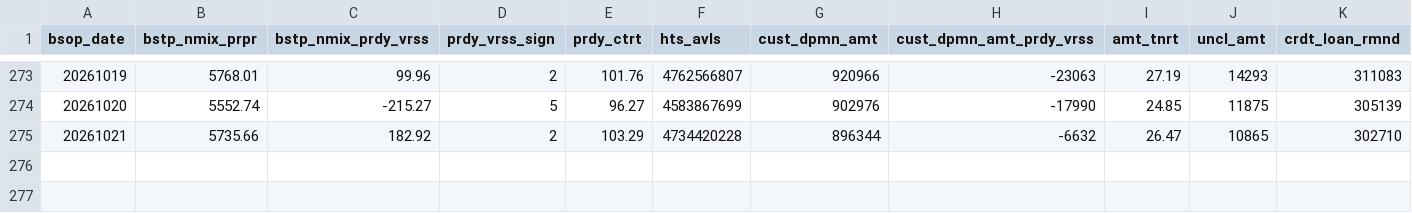
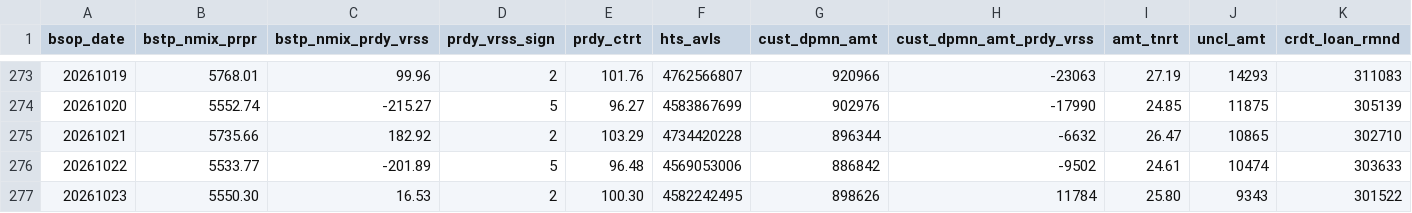
Before and after one commit to JH-src/kr-market-daily, a CSV file: data/kis/mktfunds.csv, drawn as a sheet; only a part is shown, gaps mark what is left out; rows hold the shown columns only; the diff names each change by its address in the sheet, - before the commit and + after, or states it on an @@ line.

```diff
--- a/data/kis/mktfunds.csv
+++ b/data/kis/mktfunds.csv
+row 276: 20261022 | 5533.77 | -201.89 | 5 | 96.48 | 4569053006 | 886842 | -9502 | 24.61 | 10474 | 303633
+row 277: 20261023 | 5550.30 | 16.53 | 2 | 100.30 | 4582242495 | 898626 | 11784 | 25.80 | 9343 | 301522
```
Also changed, not shown: data/kis/mkt_investor_kosdaq.csv, data/kis/mkt_investor_kospi.csv, 4 other files.
